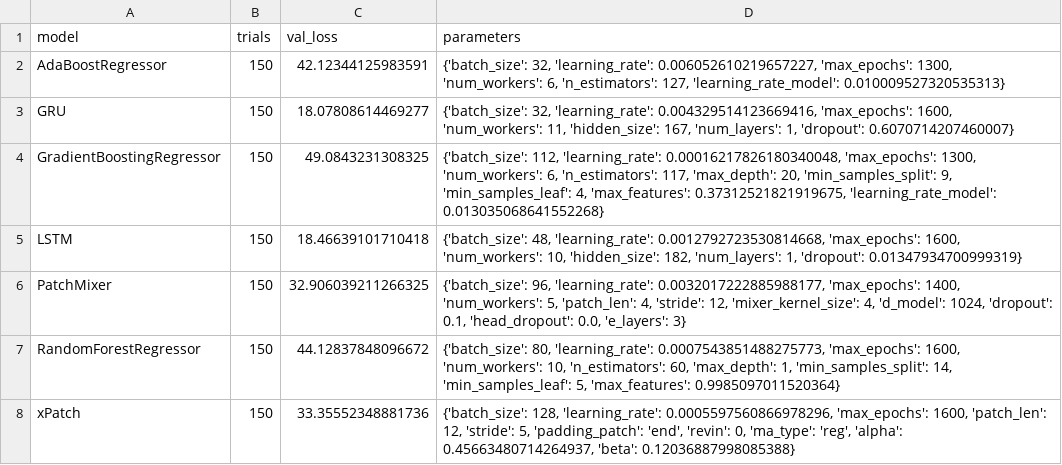
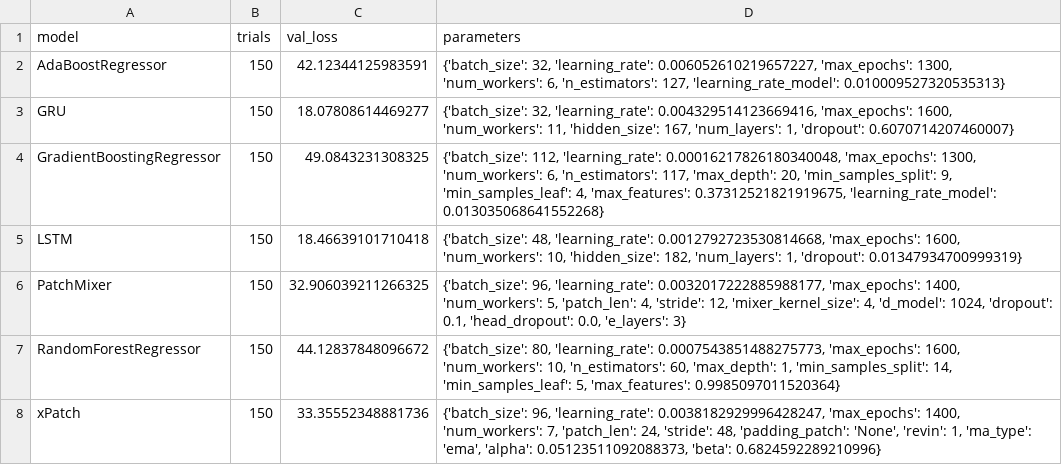
Before and after one commit to sebxGit/P10, a CSV file: Tunings/SDU_24h_individual_tuning.csv, drawn as a sheet.

Commit message:
Update SDU_24h_individual_tuning.csv

```diff
--- a/Tunings/SDU_24h_individual_tuning.csv
+++ b/Tunings/SDU_24h_individual_tuning.csv
@@ -7,2 +7,2 @@ PatchMixer,150,32.906039211266325,"{'batch_size': 96, 'learning_rate': 0.0032017
 RandomForestRegressor,150,44.12837848096672,"{'batch_size': 80, 'learning_rate': 0.0007543851488275773, 'max_epochs': 1600, 'num_workers': 10, 'n_estimators': 60, 'max_depth': 1, 'min_samples_split': 14, 'min_samples_leaf': 5, 'max_features': 0.9985097011520364}"
-xPatch,150,33.35552348881736,"{'batch_size': 128, 'learning_rate': 0.0005597560866978296, 'max_epochs': 1600, 'patch_len': 12, 'stride': 5, 'padding_patch': 'end', 'revin': 0, 'ma_type': 'reg', 'alpha': 0.45663480714264937, 'beta': 0.12036887998085388}"
+xPatch,150,33.35552348881736,"{'batch_size': 96, 'learning_rate': 0.0038182929996428247, 'max_epochs': 1400, 'num_workers': 7, 'patch_len': 24, 'stride': 48, 'padding_patch': 'None', 'revin': 1, 'ma_type': 'ema', 'alpha': 0.05123511092088373, 'beta': 0.6824592289210996}"
```
